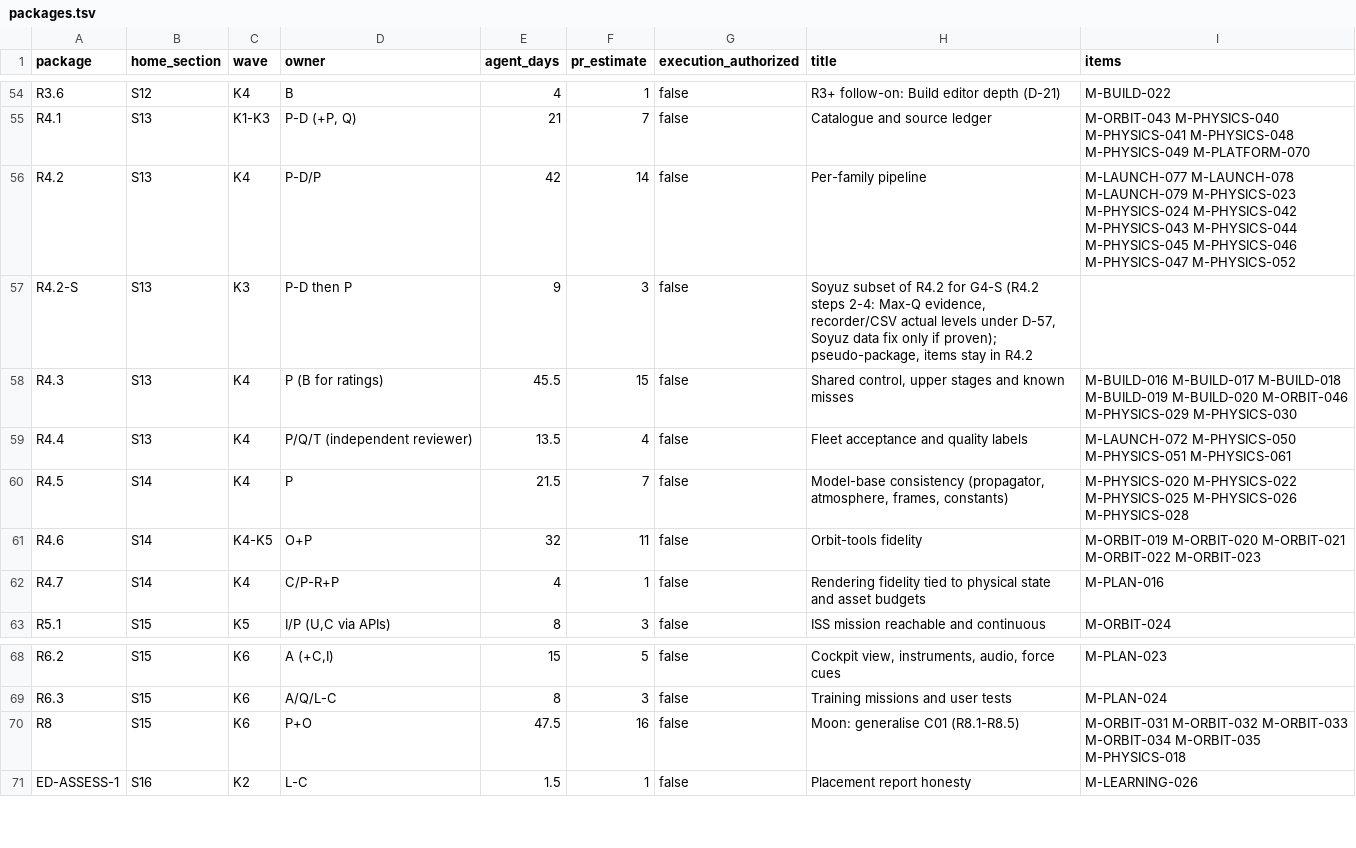
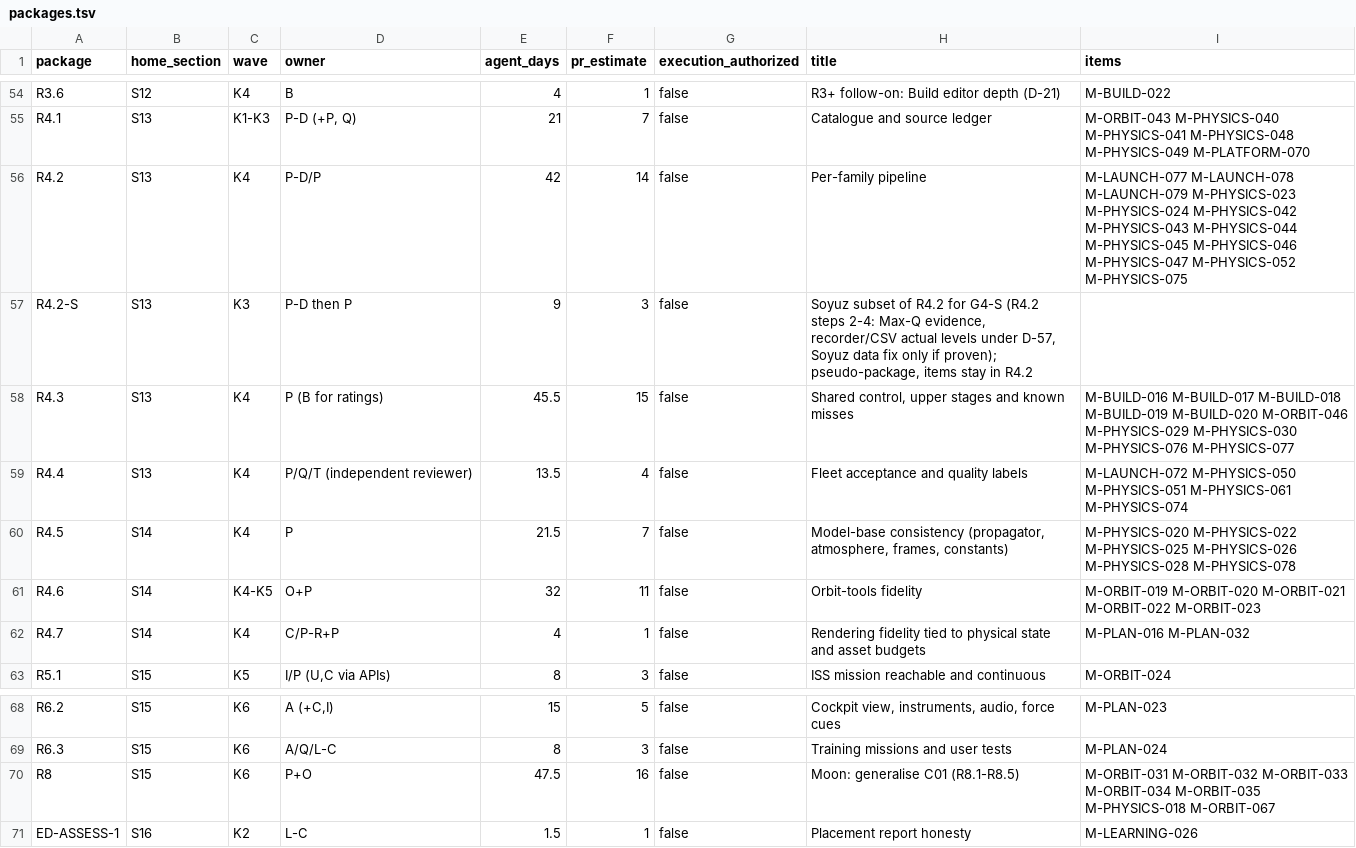
Before and after one commit to ROYIN001/Orbitlab, a TSV file: docs/development/plan/data/packages.tsv, drawn as a sheet; only a part is shown, gaps mark what is left out.

```diff
--- a/docs/development/plan/data/packages.tsv
+++ b/docs/development/plan/data/packages.tsv
@@ -55,9 +55,9 @@ R3.6	S12	K4	B	4	1	false	R3+ follow-on: Build editor depth (D-21)	M-BUILD-022
 R4.1	S13	K1-K3	P-D (+P, Q)	21	7	false	Catalogue and source ledger	M-ORBIT-043 M-PHYSICS-040 M-PHYSICS-041 M-PHYSICS-048 M-PHYSICS-049 M-PLATFORM-070
-R4.2	S13	K4	P-D/P	42	14	false	Per-family pipeline	M-LAUNCH-077 M-LAUNCH-078 M-LAUNCH-079 M-PHYSICS-023 M-PHYSICS-024 M-PHYSICS-042 M-PHYSICS-043 M-PHYSICS-044 M-PHYSICS-045 M-PHYSICS-046 M-PHYSICS-047 M-PHYSICS-052
+R4.2	S13	K4	P-D/P	42	14	false	Per-family pipeline	M-LAUNCH-077 M-LAUNCH-078 M-LAUNCH-079 M-PHYSICS-023 M-PHYSICS-024 M-PHYSICS-042 M-PHYSICS-043 M-PHYSICS-044 M-PHYSICS-045 M-PHYSICS-046 M-PHYSICS-047 M-PHYSICS-052 M-PHYSICS-075
 R4.2-S	S13	K3	P-D then P	9	3	false	Soyuz subset of R4.2 for G4-S (R4.2 steps 2-4: Max-Q evidence, recorder/CSV actual levels under D-57, Soyuz data fix only if proven); pseudo-package, items stay in R4.2	
-R4.3	S13	K4	P (B for ratings)	45.5	15	false	Shared control, upper stages and known misses	M-BUILD-016 M-BUILD-017 M-BUILD-018 M-BUILD-019 M-BUILD-020 M-ORBIT-046 M-PHYSICS-029 M-PHYSICS-030
-R4.4	S13	K4	P/Q/T (independent reviewer)	13.5	4	false	Fleet acceptance and quality labels	M-LAUNCH-072 M-PHYSICS-050 M-PHYSICS-051 M-PHYSICS-061
-R4.5	S14	K4	P	21.5	7	false	Model-base consistency (propagator, atmosphere, frames, constants)	M-PHYSICS-020 M-PHYSICS-022 M-PHYSICS-025 M-PHYSICS-026 M-PHYSICS-028
+R4.3	S13	K4	P (B for ratings)	45.5	15	false	Shared control, upper stages and known misses	M-BUILD-016 M-BUILD-017 M-BUILD-018 M-BUILD-019 M-BUILD-020 M-ORBIT-046 M-PHYSICS-029 M-PHYSICS-030 M-PHYSICS-076 M-PHYSICS-077
+R4.4	S13	K4	P/Q/T (independent reviewer)	13.5	4	false	Fleet acceptance and quality labels	M-LAUNCH-072 M-PHYSICS-050 M-PHYSICS-051 M-PHYSICS-061 M-PHYSICS-074
+R4.5	S14	K4	P	21.5	7	false	Model-base consistency (propagator, atmosphere, frames, constants)	M-PHYSICS-020 M-PHYSICS-022 M-PHYSICS-025 M-PHYSICS-026 M-PHYSICS-028 M-PHYSICS-078
 R4.6	S14	K4-K5	O+P	32	11	false	Orbit-tools fidelity	M-ORBIT-019 M-ORBIT-020 M-ORBIT-021 M-ORBIT-022 M-ORBIT-023
-R4.7	S14	K4	C/P-R+P	4	1	false	Rendering fidelity tied to physical state and asset budgets	M-PLAN-016
+R4.7	S14	K4	C/P-R+P	4	1	false	Rendering fidelity tied to physical state and asset budgets	M-PLAN-016 M-PLAN-032
 R5.1	S15	K5	I/P (U,C via APIs)	8	3	false	ISS mission reachable and continuous	M-ORBIT-024
@@ -69,3 +69,3 @@ R6.2	S15	K6	A (+C,I)	15	5	false	Cockpit view, instruments, audio, force cues	M-P
 R6.3	S15	K6	A/Q/L-C	8	3	false	Training missions and user tests	M-PLAN-024
-R8	S15	K6	P+O	47.5	16	false	Moon: generalise C01 (R8.1-R8.5)	M-ORBIT-031 M-ORBIT-032 M-ORBIT-033 M-ORBIT-034 M-ORBIT-035 M-PHYSICS-018
+R8	S15	K6	P+O	47.5	16	false	Moon: generalise C01 (R8.1-R8.5)	M-ORBIT-031 M-ORBIT-032 M-ORBIT-033 M-ORBIT-034 M-ORBIT-035 M-PHYSICS-018 M-ORBIT-067
 ED-ASSESS-1	S16	K2	L-C	1.5	1	false	Placement report honesty	M-LEARNING-026
```
Also changed, not shown: docs/development/plan/data/assignment.tsv, docs/development/registry.tsv, 1 other file.
